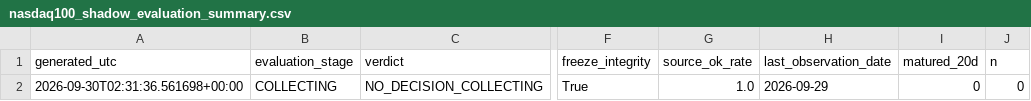
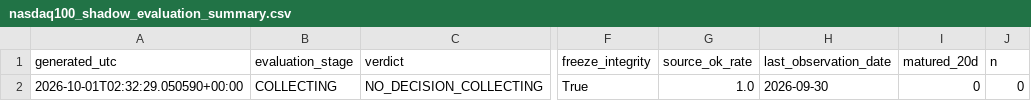
Before and after one commit to bolzp85-gif/regime_backtest, a CSV file: shadow_logs/nasdaq100_shadow_evaluation_summary.csv, drawn as a sheet; only a part is shown, gaps mark what is left out; the diff names each change by its address in the sheet, - before the commit and + after, or states it on an @@ line.

```diff
--- a/shadow_logs/nasdaq100_shadow_evaluation_summary.csv
+++ b/shadow_logs/nasdaq100_shadow_evaluation_summary.csv
-A2 (generated_utc): 2026-09-30T02:31:36.561698+00:00
+A2 (generated_utc): 2026-10-01T02:32:29.050590+00:00
-H2 (last_observation_date): 2026-09-29
+H2 (last_observation_date): 2026-09-30
```
Also changed, not shown: shadow_logs/nasdaq100_shadow_evaluation_history.csv, shadow_logs/nasdaq100_shadow_log.csv, 2 other files.
